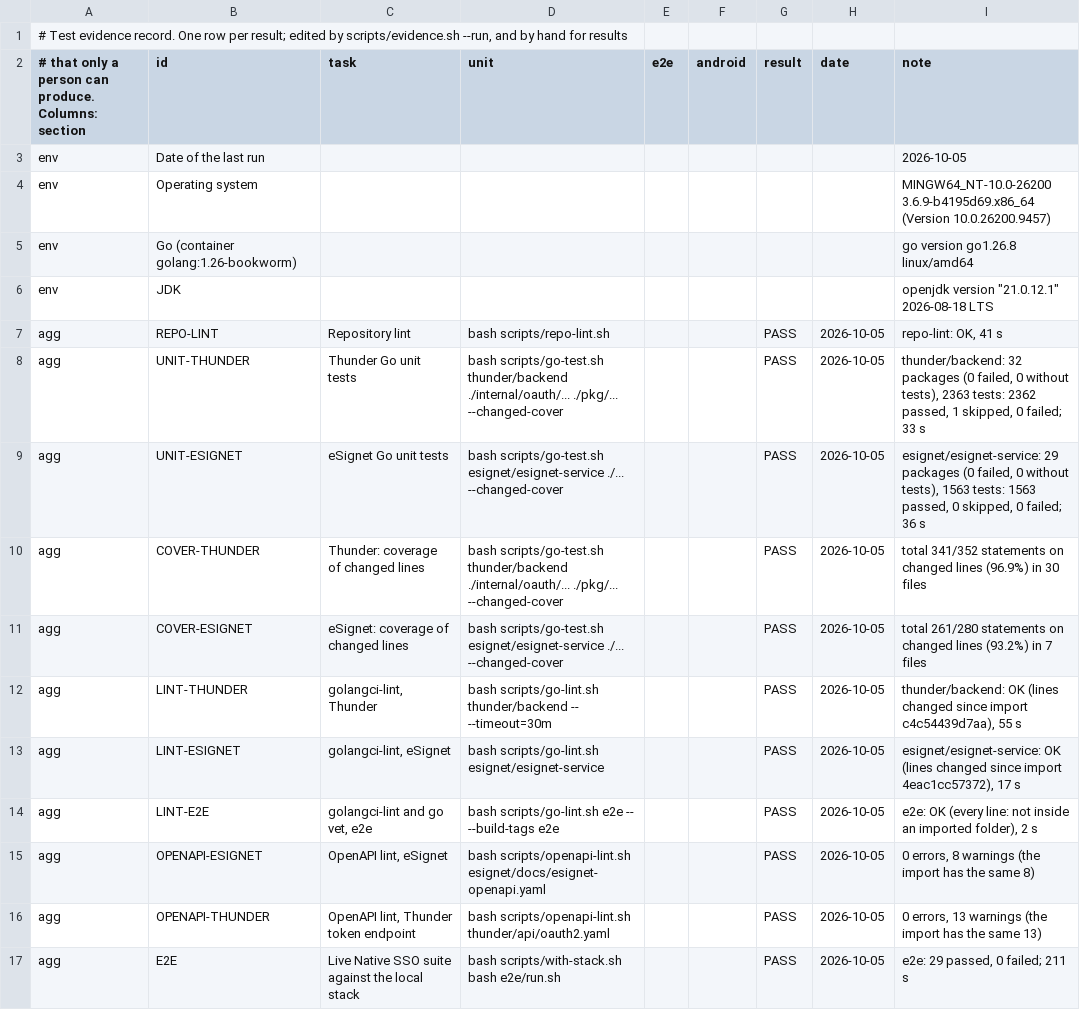
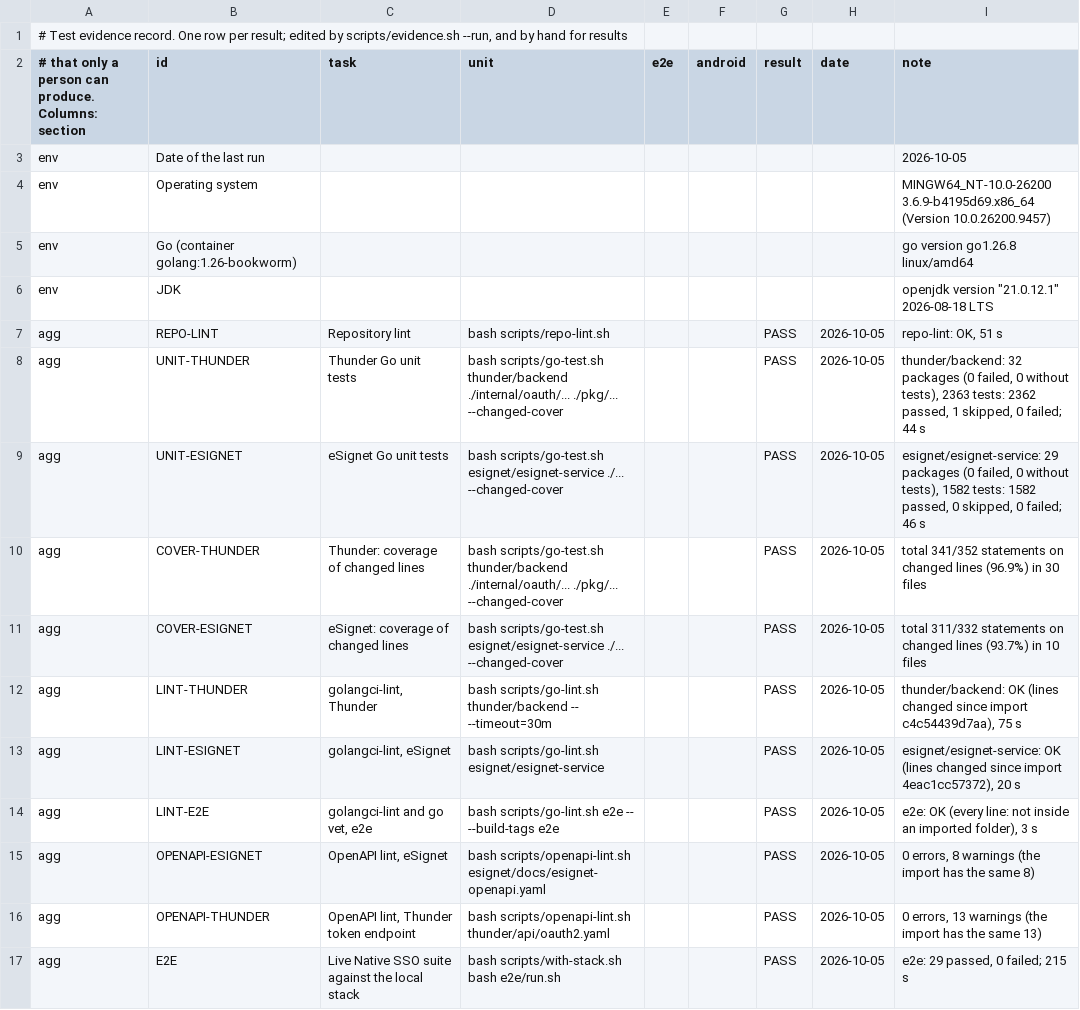
Before and after one commit to Paradox-73/Enable_Native_SSO_in_eSignet_Go_for_Mobile_Apps, a TSV file: docs/test-evidence.tsv, drawn as a sheet; only a part is shown; the diff covers the shown part only.

Commit message:
docs: WP-09, WP-11, WP-15 and WP-16 done after the emulator runs of 2026-10-05; emulator rows of the test report set
Signed-off-by: Paradox_73 <kanavbhardwaj86412a@gmail.com>

```diff
--- a/docs/test-evidence.tsv
+++ b/docs/test-evidence.tsv
@@ -6,12 +6,12 @@ env	Go (container golang:1.26-bookworm)							go version go1.26.8 linux/amd64
 env	JDK							openjdk version "21.0.12.1" 2026-08-18 LTS
-agg	REPO-LINT	Repository lint	bash scripts/repo-lint.sh			PASS	2026-10-05	repo-lint: OK, 41 s
-agg	UNIT-THUNDER	Thunder Go unit tests	bash scripts/go-test.sh thunder/backend ./internal/oauth/... ./pkg/... --changed-cover			PASS	2026-10-05	thunder/backend: 32 packages (0 failed, 0 without tests), 2363 tests: 2362 passed, 1 skipped, 0 failed; 33 s
-agg	UNIT-ESIGNET	eSignet Go unit tests	bash scripts/go-test.sh esignet/esignet-service ./... --changed-cover			PASS	2026-10-05	esignet/esignet-service: 29 packages (0 failed, 0 without tests), 1563 tests: 1563 passed, 0 skipped, 0 failed; 36 s
+agg	REPO-LINT	Repository lint	bash scripts/repo-lint.sh			PASS	2026-10-05	repo-lint: OK, 51 s
+agg	UNIT-THUNDER	Thunder Go unit tests	bash scripts/go-test.sh thunder/backend ./internal/oauth/... ./pkg/... --changed-cover			PASS	2026-10-05	thunder/backend: 32 packages (0 failed, 0 without tests), 2363 tests: 2362 passed, 1 skipped, 0 failed; 44 s
+agg	UNIT-ESIGNET	eSignet Go unit tests	bash scripts/go-test.sh esignet/esignet-service ./... --changed-cover			PASS	2026-10-05	esignet/esignet-service: 29 packages (0 failed, 0 without tests), 1582 tests: 1582 passed, 0 skipped, 0 failed; 46 s
 agg	COVER-THUNDER	Thunder: coverage of changed lines	bash scripts/go-test.sh thunder/backend ./internal/oauth/... ./pkg/... --changed-cover			PASS	2026-10-05	total 341/352 statements on changed lines (96.9%) in 30 files
-agg	COVER-ESIGNET	eSignet: coverage of changed lines	bash scripts/go-test.sh esignet/esignet-service ./... --changed-cover			PASS	2026-10-05	total 261/280 statements on changed lines (93.2%) in 7 files
-agg	LINT-THUNDER	golangci-lint, Thunder	bash scripts/go-lint.sh thunder/backend -- --timeout=30m			PASS	2026-10-05	thunder/backend: OK (lines changed since import c4c54439d7aa), 55 s
-agg	LINT-ESIGNET	golangci-lint, eSignet	bash scripts/go-lint.sh esignet/esignet-service			PASS	2026-10-05	esignet/esignet-service: OK (lines changed since import 4eac1cc57372), 17 s
-agg	LINT-E2E	golangci-lint and go vet, e2e	bash scripts/go-lint.sh e2e -- --build-tags e2e			PASS	2026-10-05	e2e: OK (every line: not inside an imported folder), 2 s
+agg	COVER-ESIGNET	eSignet: coverage of changed lines	bash scripts/go-test.sh esignet/esignet-service ./... --changed-cover			PASS	2026-10-05	total 311/332 statements on changed lines (93.7%) in 10 files
+agg	LINT-THUNDER	golangci-lint, Thunder	bash scripts/go-lint.sh thunder/backend -- --timeout=30m			PASS	2026-10-05	thunder/backend: OK (lines changed since import c4c54439d7aa), 75 s
+agg	LINT-ESIGNET	golangci-lint, eSignet	bash scripts/go-lint.sh esignet/esignet-service			PASS	2026-10-05	esignet/esignet-service: OK (lines changed since import 4eac1cc57372), 20 s
+agg	LINT-E2E	golangci-lint and go vet, e2e	bash scripts/go-lint.sh e2e -- --build-tags e2e			PASS	2026-10-05	e2e: OK (every line: not inside an imported folder), 3 s
 agg	OPENAPI-ESIGNET	OpenAPI lint, eSignet	bash scripts/openapi-lint.sh esignet/docs/esignet-openapi.yaml			PASS	2026-10-05	0 errors, 8 warnings (the import has the same 8)
 agg	OPENAPI-THUNDER	OpenAPI lint, Thunder token endpoint	bash scripts/openapi-lint.sh thunder/api/oauth2.yaml			PASS	2026-10-05	0 errors, 13 warnings (the import has the same 13)
-agg	E2E	Live Native SSO suite against the local stack	bash scripts/with-stack.sh bash e2e/run.sh			PASS	2026-10-05	e2e: 29 passed, 0 failed; 211 s
+agg	E2E	Live Native SSO suite against the local stack	bash scripts/with-stack.sh bash e2e/run.sh			PASS	2026-10-05	e2e: 29 passed, 0 failed; 215 s
```
Also changed, not shown: 36 edited cells elsewhere in this file, 3 other files.
